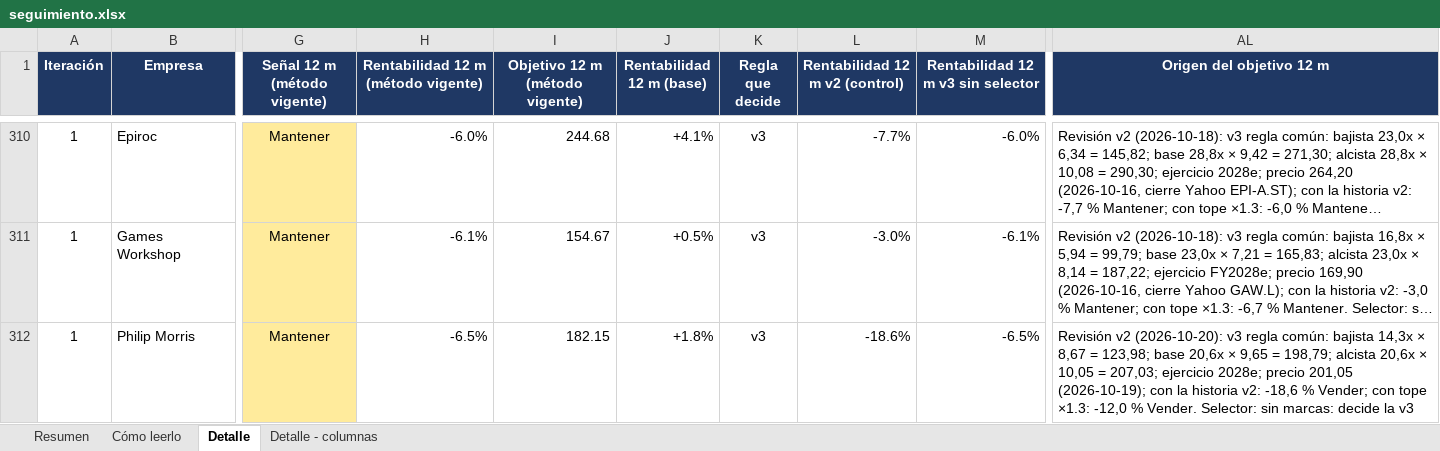
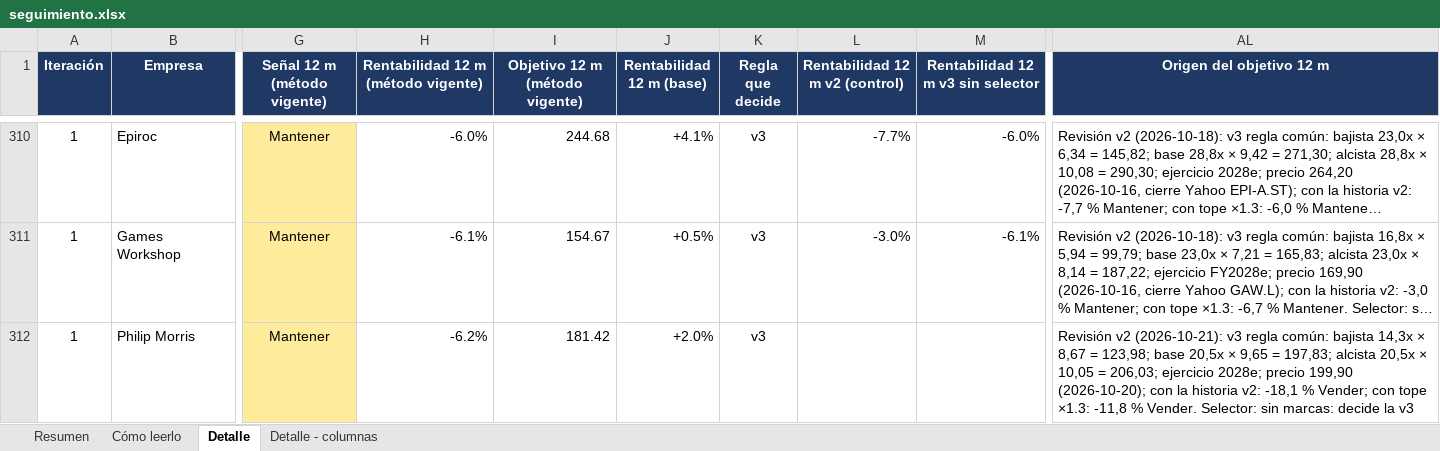
Before and after one commit to HotisS/analisis-inversion, an Excel workbook: seguimiento.xlsx, sheet Detalle, drawn as a sheet; only a part is shown, gaps mark what is left out; long unchanged cells end in …; values as stored, in another font and other column widths than the file's, no borders; the diff covers the shown part only; the diff names each change by its address in the sheet, - before the commit and + after, or states it on an @@ line.

```diff
--- a/seguimiento.xlsx (sheet Detalle)
+++ b/seguimiento.xlsx (sheet Detalle)
-H312: -6.5%
+H312: -6.2%
-I312 (Objetivo 12 m (método vigente)): 182.15
+I312 (Objetivo 12 m (método vigente)): 181.42
-J312 (Rentabilidad 12 m (base)): +1.8%
+J312 (Rentabilidad 12 m (base)): +2.0%
-L312 (Rentabilidad 12 m v2 (control)): -18.6%
+L312 (Rentabilidad 12 m v2 (control)): (empty)
-M312: -6.5%
+M312: (empty)
-AL312 (Origen del objetivo 12 m): Revisión v2 (2026-10-20): v3 regla común: bajista 14,3x × 8,67 = 123,98; base 20,6x × 9,65 = 198,79; alcista 20,6x × 10,05 = 207,03; ejercicio 2028e; precio 201,05 (2026-10-19); con la historia v2: -18,6 % Vender; con tope ×1.3: -12,0 % Vender.…
+AL312 (Origen del objetivo 12 m): Revisión v2 (2026-10-21): v3 regla común: bajista 14,3x × 8,67 = 123,98; base 20,5x × 9,65 = 197,83; alcista 20,5x × 10,05 = 206,03; ejercicio 2028e; precio 199,90 (2026-10-20); con la historia v2: -18,1 % Vender; con tope ×1.3: -11,8 % Vender.…
```
Also changed, not shown: 1 added row elsewhere in this sheet, sheet Resumen, 43 other files.
